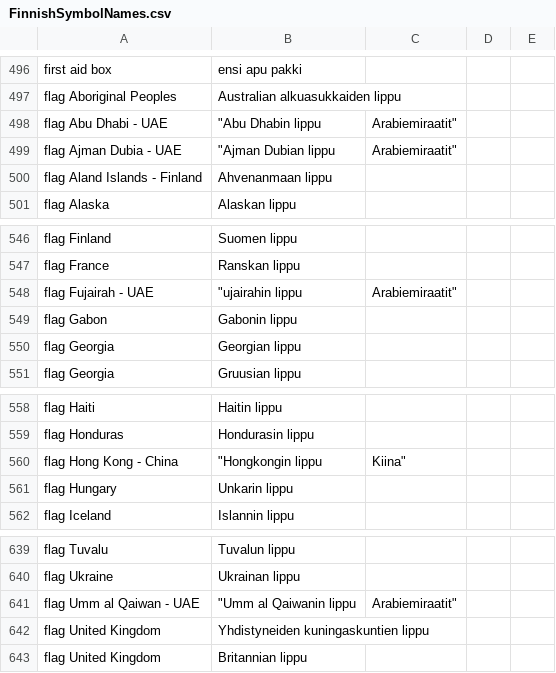
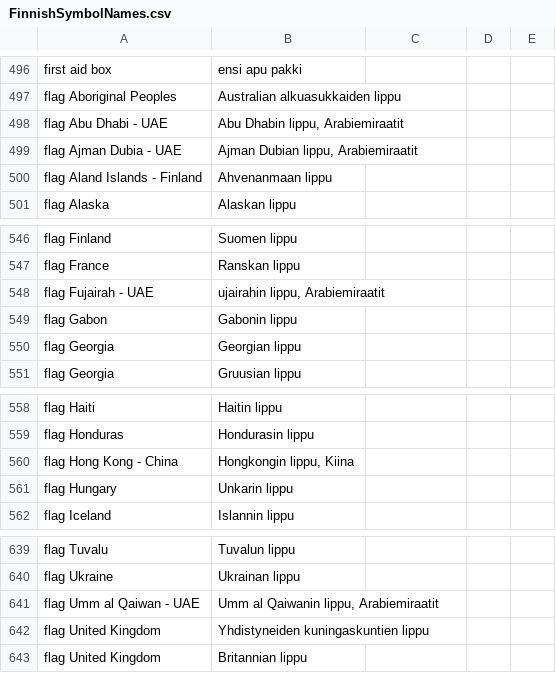
Before and after one commit to mulberrysymbols/mulberry-symbols, a CSV file: FinnishSymbolNames.csv, drawn as a sheet; only a part is shown, gaps mark what is left out; the diff names each change by its address in the sheet, - before the commit and + after, or states it on an @@ line.

Commit message:
Remove tabs from finnish translation

```diff
--- a/FinnishSymbolNames.csv
+++ b/FinnishSymbolNames.csv
-B498: "Abu Dhabin lippu
+B498: Abu Dhabin lippu, Arabiemiraatit
-C498:C499: Arabiemiraatit"
+C498:C499: (empty)
-B499: "Ajman Dubian lippu
+B499: Ajman Dubian lippu, Arabiemiraatit
-B548: "ujairahin lippu
+B548: ujairahin lippu, Arabiemiraatit
-C548: Arabiemiraatit"
+C548: (empty)
-B560: "Hongkongin lippu
+B560: Hongkongin lippu, Kiina
-C560: Kiina"
+C560: (empty)
-B641: "Umm al Qaiwanin lippu
+B641: Umm al Qaiwanin lippu, Arabiemiraatit
-C641: Arabiemiraatit"
+C641: (empty)
```
